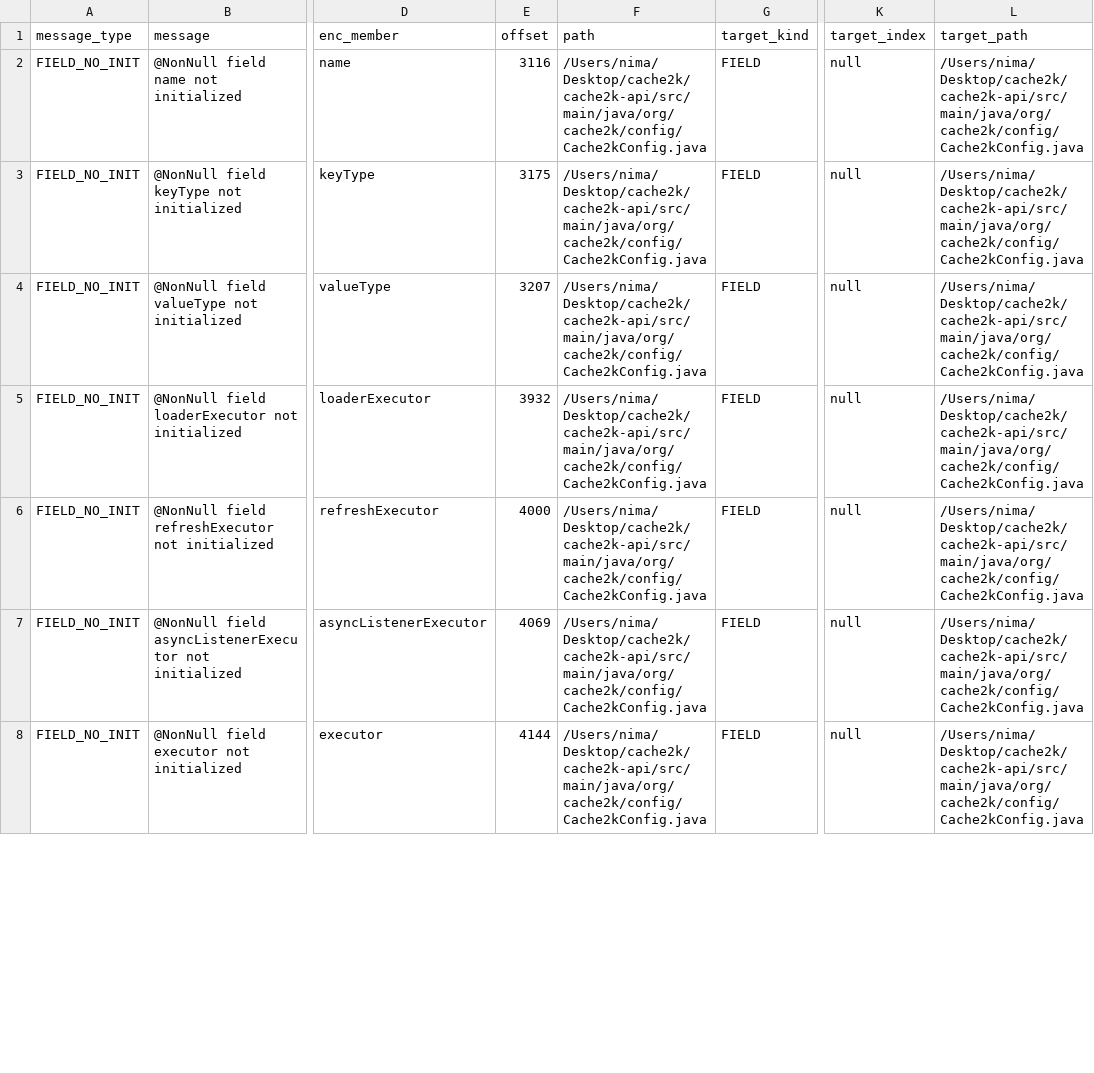
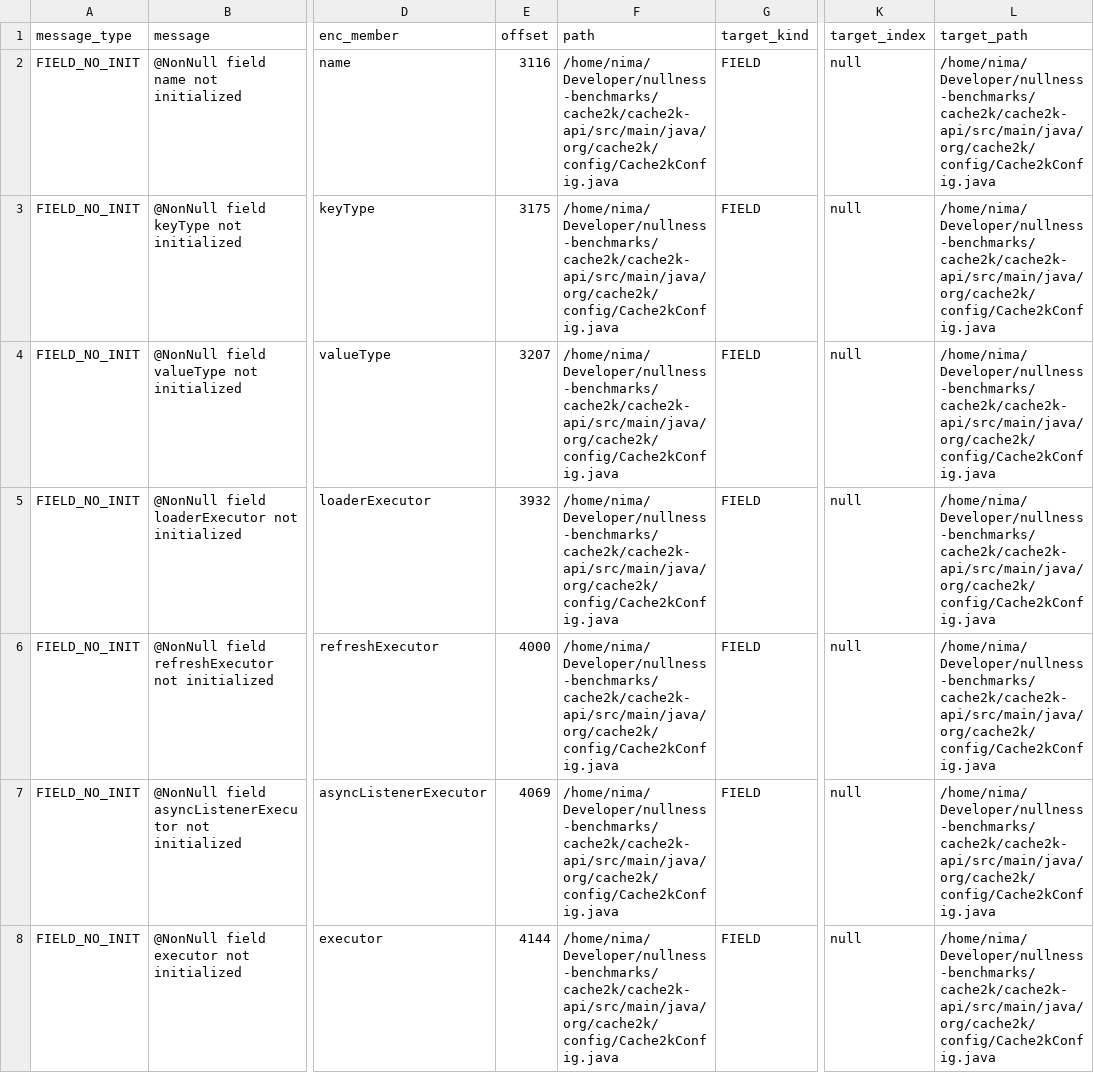
Before and after one commit to nimakarimipour/cache2k, a TSV file: annotator-out/0/errors.tsv, drawn as a sheet; only a part is shown, gaps mark what is left out; the diff covers the shown part only; the diff names each change by its address in the sheet, - before the commit and + after, or states it on an @@ line.

```diff
--- a/annotator-out/0/errors.tsv
+++ b/annotator-out/0/errors.tsv
-F2:F8 (path): /Users/nima/Desktop/cache2k/cache2k-api/src/main/java/org/cache2k/config/Cache2kConfig.java
+F2:F8 (path): /home/nima/Developer/nullness-benchmarks/cache2k/cache2k-api/src/main/java/org/cache2k/config/Cache2kConfig.java
-L2:L8 (target_path): /Users/nima/Desktop/cache2k/cache2k-api/src/main/java/org/cache2k/config/Cache2kConfig.java
+L2:L8 (target_path): /home/nima/Developer/nullness-benchmarks/cache2k/cache2k-api/src/main/java/org/cache2k/config/Cache2kConfig.java
```
Also changed, not shown: 4 added rows, 4 removed rows and 59 edited cells elsewhere in this file, annotator-out/0/class_records.tsv, annotator-out/0/field_impacted_region_map.tsv, 7 other files.
